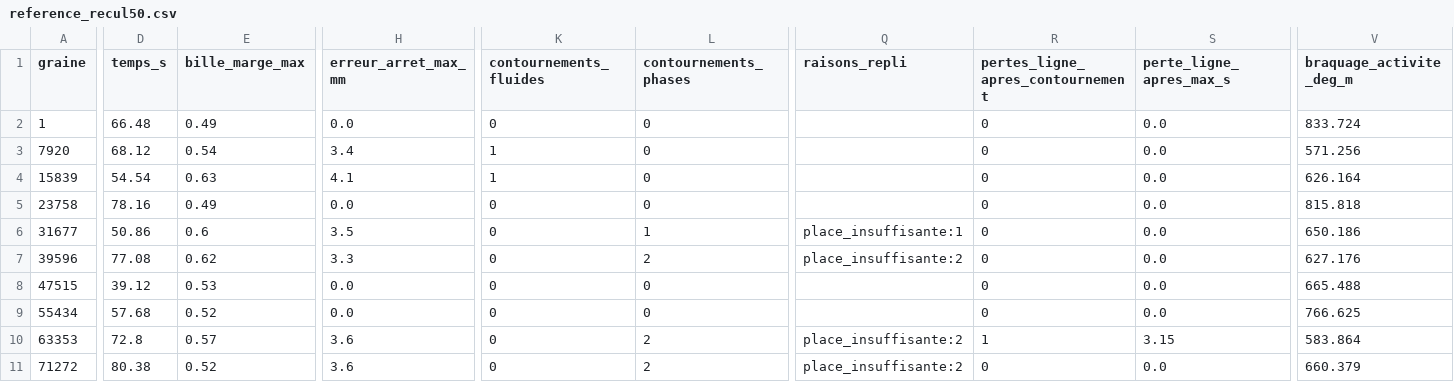
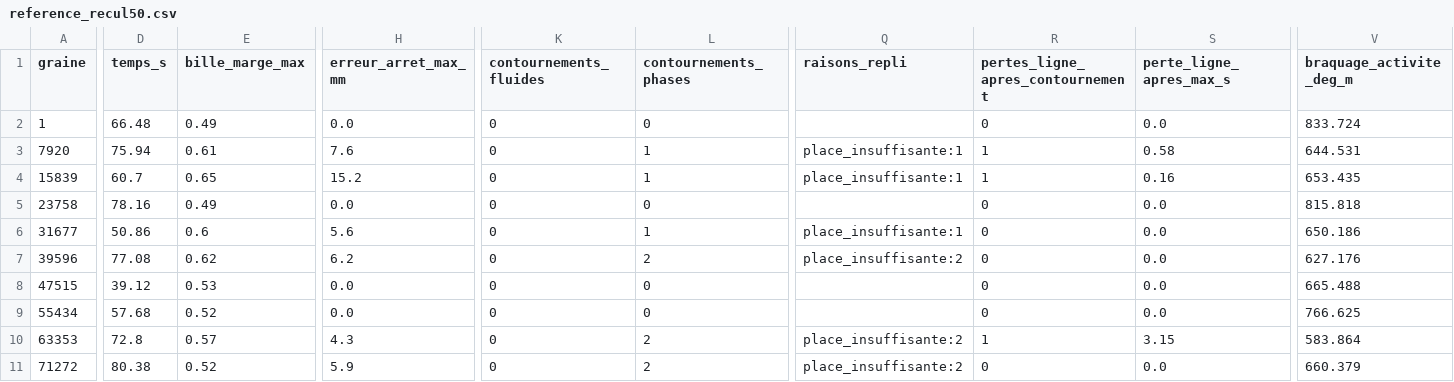
Before and after one commit to equipe-vehicule/FastDrink_E05, a CSV file: essais/reference_recul50.csv, drawn as a sheet; only a part is shown, gaps mark what is left out; the diff covers the shown part only; the diff names each change by its address in the sheet, - before the commit and + after, or states it on an @@ line.

```diff
--- a/essais/reference_recul50.csv
+++ b/essais/reference_recul50.csv
-D3 (temps_s): 68.12
+D3 (temps_s): 75.94
-E3 (bille_marge_max): 0.54
+E3 (bille_marge_max): 0.61
-H3 (erreur_arret_max_mm): 3.4
+H3 (erreur_arret_max_mm): 7.6
-K3:K4 (contournements_fluides): 1
+K3:K4 (contournements_fluides): 0
-L3:L4 (contournements_phases): 0
+L3:L4 (contournements_phases): 1
-Q3:Q4 (raisons_repli): (empty)
+Q3:Q4 (raisons_repli): place_insuffisante:1
-R3:R4 (pertes_ligne_apres_contournement): 0
+R3:R4 (pertes_ligne_apres_contournement): 1
-S3 (perte_ligne_apres_max_s): 0.0
+S3 (perte_ligne_apres_max_s): 0.58
-V3 (braquage_activite_deg_m): 571.256
+V3 (braquage_activite_deg_m): 644.531
-D4 (temps_s): 54.54
+D4 (temps_s): 60.7
-E4 (bille_marge_max): 0.63
+E4 (bille_marge_max): 0.65
-H4 (erreur_arret_max_mm): 4.1
+H4 (erreur_arret_max_mm): 15.2
-S4 (perte_ligne_apres_max_s): 0.0
+S4 (perte_ligne_apres_max_s): 0.16
-V4 (braquage_activite_deg_m): 626.164
+V4 (braquage_activite_deg_m): 653.435
-H6 (erreur_arret_max_mm): 3.5
+H6 (erreur_arret_max_mm): 5.6
-H7 (erreur_arret_max_mm): 3.3
+H7 (erreur_arret_max_mm): 6.2
-H10 (erreur_arret_max_mm): 3.6
+H10 (erreur_arret_max_mm): 4.3
-H11 (erreur_arret_max_mm): 3.6
+H11 (erreur_arret_max_mm): 5.9
```
Also changed, not shown: 32 edited cells elsewhere in this file, essais/reference_1-240.csv, essais/reference_libre.csv, 15 other files.
